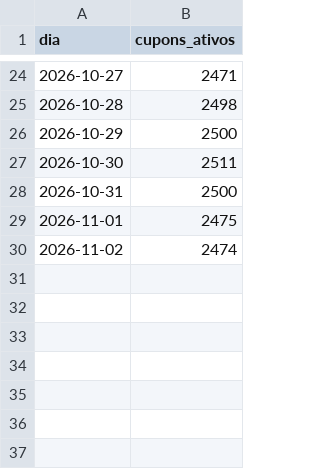
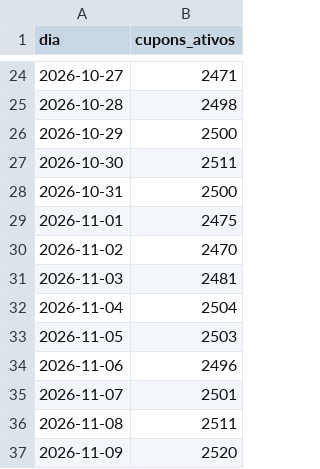
Before and after one commit to juniorveigabr/cupom-garantido-dados, a CSV file: dados/cupons-por-dia.csv, drawn as a sheet; only a part is shown, gaps mark what is left out.

```diff
--- a/dados/cupons-por-dia.csv
+++ b/dados/cupons-por-dia.csv
@@ -29,2 +29,9 @@ dia,cupons_ativos
 2026-11-01,2475
-2026-11-02,2474
+2026-11-02,2470
+2026-11-03,2481
+2026-11-04,2504
+2026-11-05,2503
+2026-11-06,2496
+2026-11-07,2501
+2026-11-08,2511
+2026-11-09,2520
```
Also changed, not shown: dados/categorias.csv, dados/lojas-com-mais-cupons.csv, 3 other files.
